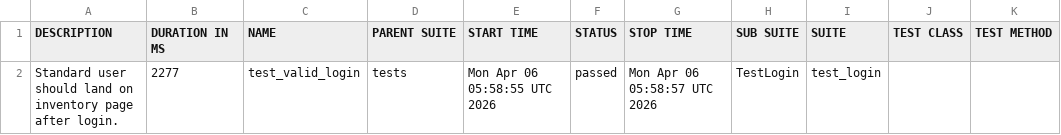
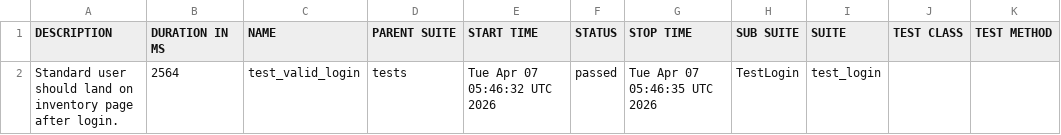
Before and after one commit to SivaReddy184/Playwright-Pytest-AI-driven-framework, a CSV file: data/suites.csv, drawn as a sheet.

```diff
--- a/data/suites.csv
+++ b/data/suites.csv
@@ -1,2 +1,2 @@
 "DESCRIPTION","DURATION IN MS","NAME","PARENT SUITE","START TIME","STATUS","STOP TIME","SUB SUITE","SUITE","TEST CLASS","TEST METHOD"
-"Standard user should land on inventory page after login.","2277","test_valid_login","tests","Mon Apr 06 05:58:55 UTC 2026","passed","Mon Apr 06 05:58:57 UTC 2026","TestLogin","test_login","",""
+"Standard user should land on inventory page after login.","2564","test_valid_login","tests","Tue Apr 07 05:46:32 UTC 2026","passed","Tue Apr 07 05:46:35 UTC 2026","TestLogin","test_login","",""
```
Also changed, not shown: 26 other files.
